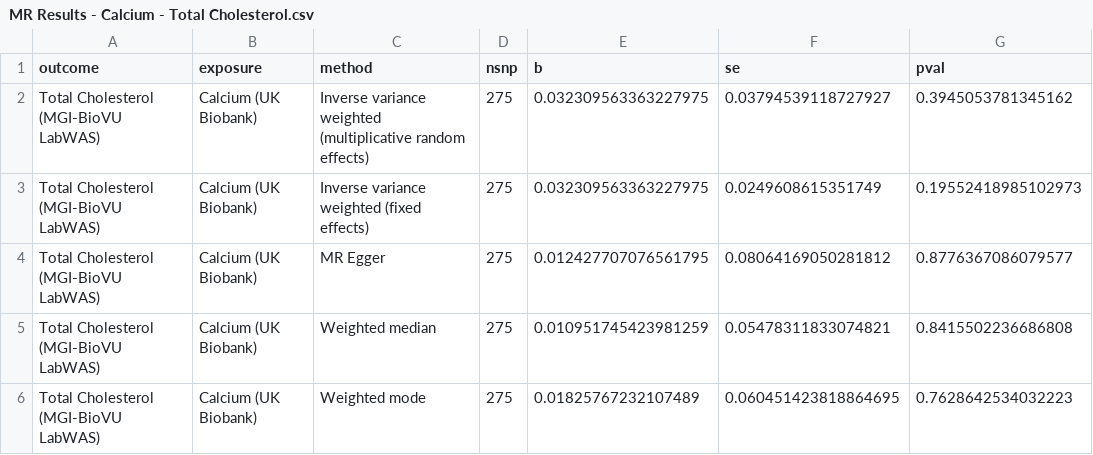
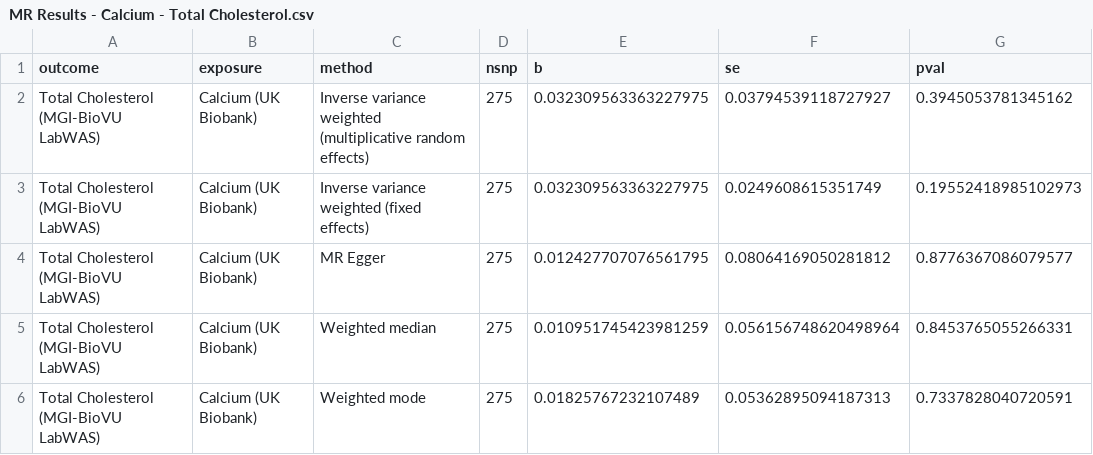
Before and after one commit to BridgesLab/PrecisionNutrition, a CSV file: Human Genetics/MR Results - Calcium - Total Cholesterol.csv, drawn as a sheet.

```diff
--- a/Human Genetics/MR Results - Calcium - Total Cholesterol.csv
+++ b/Human Genetics/MR Results - Calcium - Total Cholesterol.csv
@@ -4,3 +4,3 @@ Total Cholesterol (MGI-BioVU LabWAS),Calcium (UK Biobank),Inverse variance weigh
 Total Cholesterol (MGI-BioVU LabWAS),Calcium (UK Biobank),MR Egger,275,0.012427707076561795,0.08064169050281812,0.8776367086079577
-Total Cholesterol (MGI-BioVU LabWAS),Calcium (UK Biobank),Weighted median,275,0.010951745423981259,0.05478311833074821,0.8415502236686808
-Total Cholesterol (MGI-BioVU LabWAS),Calcium (UK Biobank),Weighted mode,275,0.01825767232107489,0.060451423818864695,0.7628642534032223
+Total Cholesterol (MGI-BioVU LabWAS),Calcium (UK Biobank),Weighted median,275,0.010951745423981259,0.056156748620498964,0.8453765055266331
+Total Cholesterol (MGI-BioVU LabWAS),Calcium (UK Biobank),Weighted mode,275,0.01825767232107489,0.05362895094187313,0.7337828040720591
```
Also changed, not shown: Human Genetics/MR Results - Calcium - LDL Cholesterol.csv, Human Genetics/MR Results - LDL Cholesterol - Calcium.csv, 45 other files.
